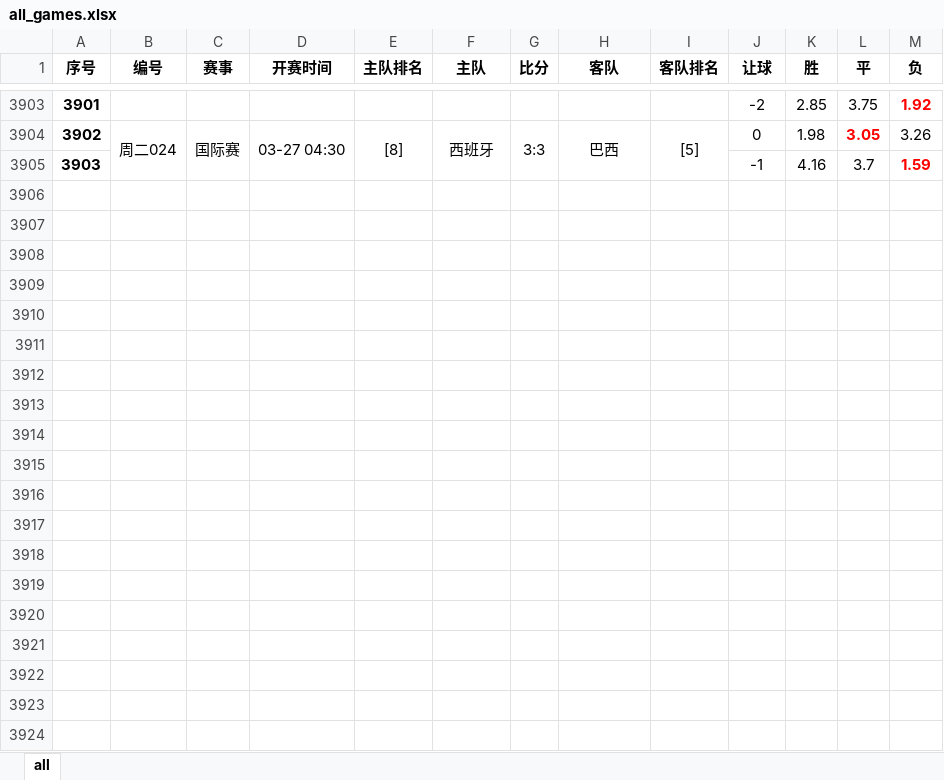
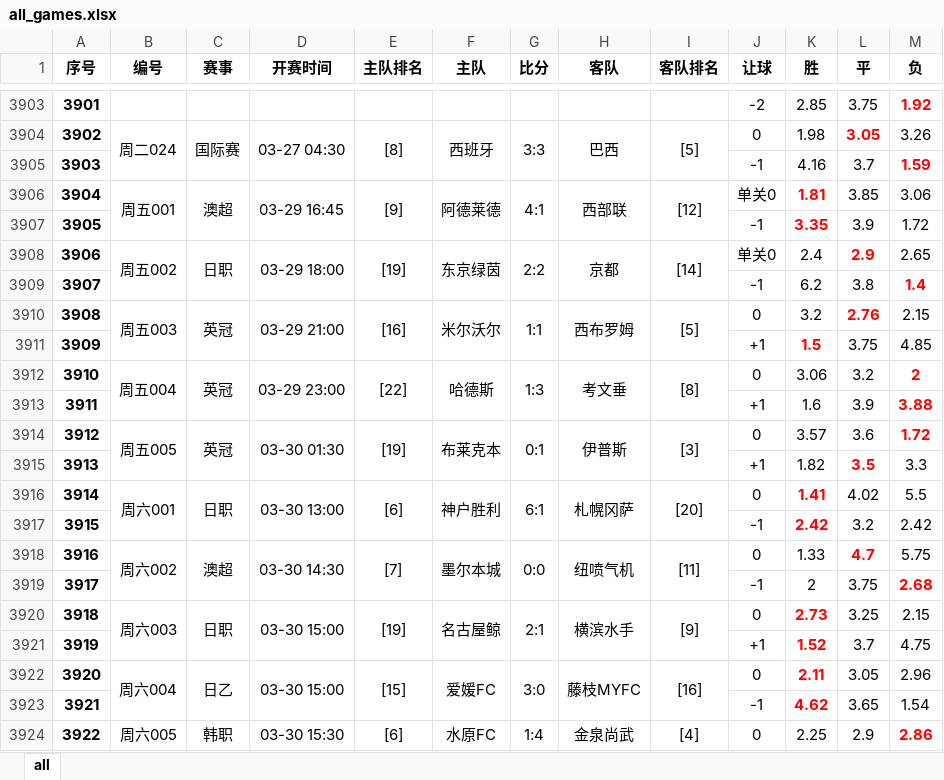
Before and after one commit to xunxuntu/notes, an Excel workbook: x_f/all_games.xlsx, sheet all, drawn as a sheet; only a part is shown, gaps mark what is left out; values as stored, in another font and other column widths than the file's, no borders; the diff covers the shown part only; the diff names each change by its address in the sheet, - before the commit and + after, or states it on an @@ line.

```diff
--- a/x_f/all_games.xlsx (sheet all)
+++ b/x_f/all_games.xlsx (sheet all)
+row 3906: 3904 | 周五001 | 澳超 | 03-29 16:45 | [9] | 阿德莱德 | 4:1 | 西部联 | [12] | 单关0 | 1.81 | 3.85 | 3.06
+row 3907: 3905 |  |  |  |  |  |  |  |  | -1 | 3.35 | 3.9 | 1.72
+row 3908: 3906 | 周五002 | 日职 | 03-29 18:00 | [19] | 东京绿茵 | 2:2 | 京都 | [14] | 单关0 | 2.4 | 2.9 | 2.65
+row 3909: 3907 |  |  |  |  |  |  |  |  | -1 | 6.2 | 3.8 | 1.4
+row 3910: 3908 | 周五003 | 英冠 | 03-29 21:00 | [16] | 米尔沃尔 | 1:1 | 西布罗姆 | [5] | 0 | 3.2 | 2.76 | 2.15
+row 3911: 3909 |  |  |  |  |  |  |  |  | +1 | 1.5 | 3.75 | 4.85
+row 3912: 3910 | 周五004 | 英冠 | 03-29 23:00 | [22] | 哈德斯 | 1:3 | 考文垂 | [8] | 0 | 3.06 | 3.2 | 2
+row 3913: 3911 |  |  |  |  |  |  |  |  | +1 | 1.6 | 3.9 | 3.88
+row 3914: 3912 | 周五005 | 英冠 | 03-30 01:30 | [19] | 布莱克本 | 0:1 | 伊普斯 | [3] | 0 | 3.57 | 3.6 | 1.72
+row 3915: 3913 |  |  |  |  |  |  |  |  | +1 | 1.82 | 3.5 | 3.3
+row 3916: 3914 | 周六001 | 日职 | 03-30 13:00 | [6] | 神户胜利 | 6:1 | 札幌冈萨 | [20] | 0 | 1.41 | 4.02 | 5.5
+row 3917: 3915 |  |  |  |  |  |  |  |  | -1 | 2.42 | 3.2 | 2.42
+row 3918: 3916 | 周六002 | 澳超 | 03-30 14:30 | [7] | 墨尔本城 | 0:0 | 纽喷气机 | [11] | 0 | 1.33 | 4.7 | 5.75
+row 3919: 3917 |  |  |  |  |  |  |  |  | -1 | 2 | 3.75 | 2.68
+row 3920: 3918 | 周六003 | 日职 | 03-30 15:00 | [19] | 名古屋鲸 | 2:1 | 横滨水手 | [9] | 0 | 2.73 | 3.25 | 2.15
+row 3921: 3919 |  |  |  |  |  |  |  |  | +1 | 1.52 | 3.7 | 4.75
+row 3922: 3920 | 周六004 | 日乙 | 03-30 15:00 | [15] | 爱媛FC | 3:0 | 藤枝MYFC | [16] | 0 | 2.11 | 3.05 | 2.96
+row 3923: 3921 |  |  |  |  |  |  |  |  | -1 | 4.62 | 3.65 | 1.54
+row 3924: 3922 | 周六005 | 韩职 | 03-30 15:30 | [6] | 水原FC | 1:4 | 金泉尚武 | [4] | 0 | 2.25 | 2.9 | 2.86
```
Also changed, not shown: 131 added rows elsewhere in this sheet, 3 other files.
